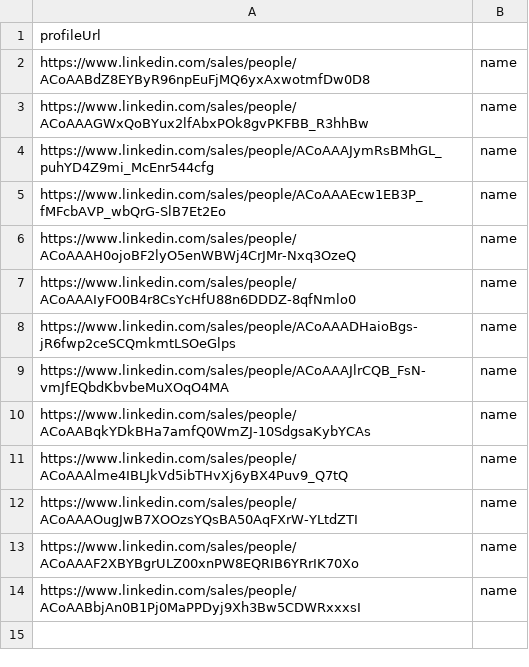
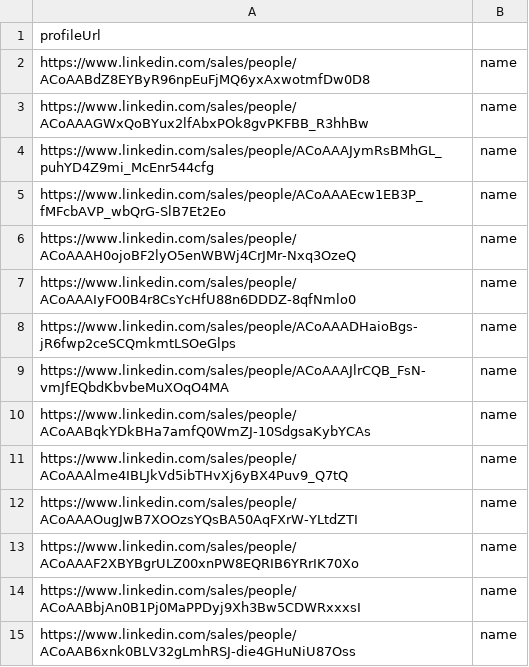
Before and after one commit to DenverVentures/unsuccessful_sales_URLs, a CSV file: list.csv, drawn as a sheet; the diff names each change by its address in the sheet, - before the commit and + after, or states it on an @@ line.

Commit message:
Update list.csv via script 2025-08-24T08:12:50.944Z

```diff
--- a/list.csv
+++ b/list.csv
+row 15: https://www.linkedin.com/sales/people/ACoAAB6xnk0BLV32gLmhRSJ-die4GHuNiU87Oss | name
```
